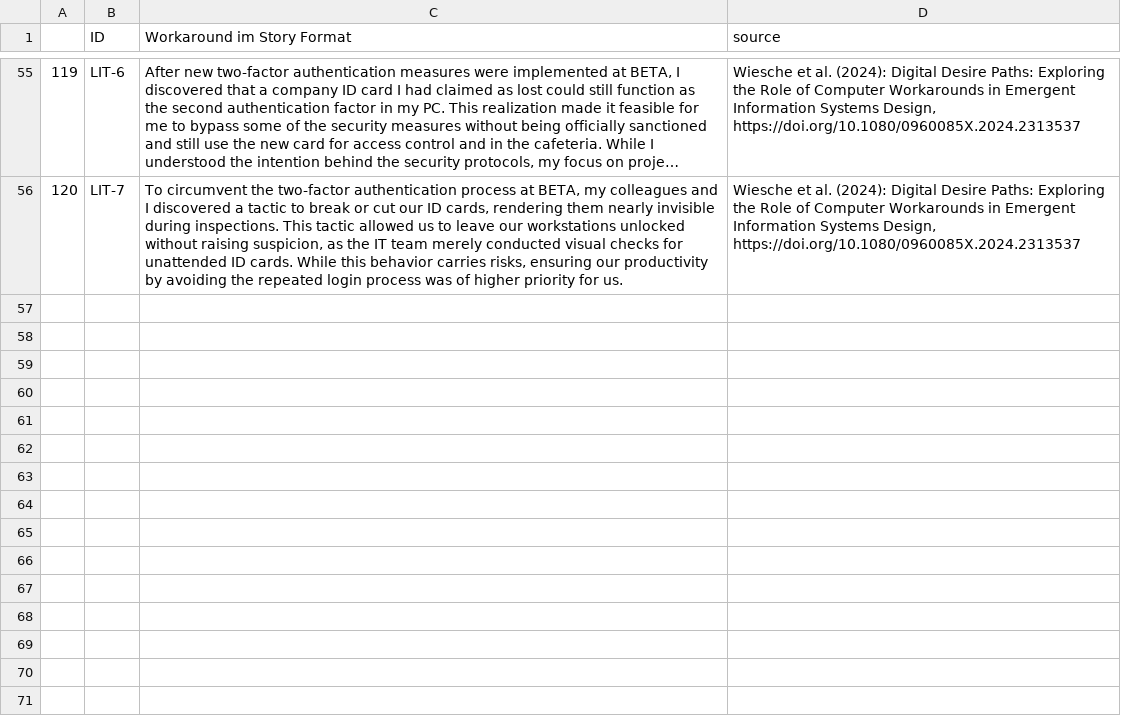
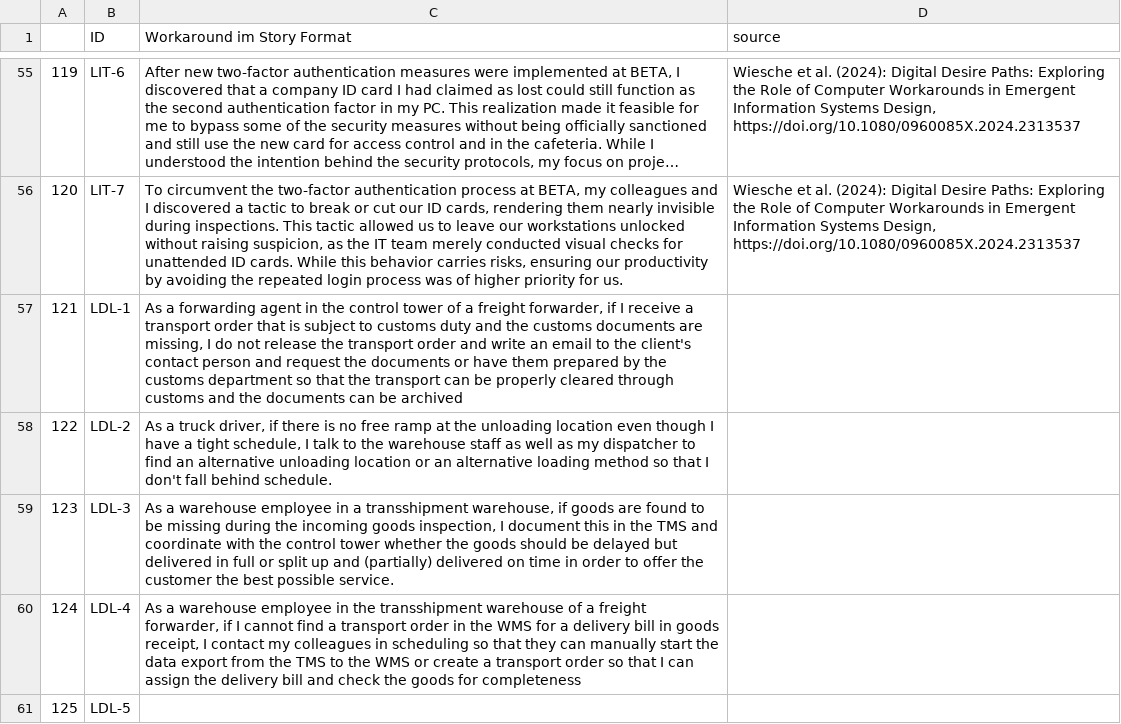
Before and after one commit to viadee/workaround-brainstormer, a CSV file: rag/workarounds_corpus.csv, drawn as a sheet; only a part is shown, gaps mark what is left out; long unchanged cells end in …; the diff names each change by its address in the sheet, - before the commit and + after, or states it on an @@ line.

Commit message:
erste Workarounds Transportlogistik

```diff
--- a/rag/workarounds_corpus.csv
+++ b/rag/workarounds_corpus.csv
+row 57: 121 | LDL-1 | As a forwarding agent in the control tower of a freight forwarder, if I receive a transport order that is subject to customs duty and the customs documents are missing, I do not release the transport order and write an email to the client's contact person and request the documents or have them prepared by the customs department so that the transport can be properly cleared through customs and the documents can be archived
+row 58: 122 | LDL-2 | As a truck driver, if there is no free ramp at the unloading location even though I have a tight schedule, I talk to the warehouse staff as well as my dispatcher to find an alternative unloading location or an alternative loading method so that I don't fall behind schedule.
+row 59: 123 | LDL-3 | As a warehouse employee in a transshipment warehouse, if goods are found to be missing during the incoming goods inspection, I document this in the TMS and coordinate with the control tower whether the goods should be delayed but delivered in full or split up and (partially) delivered on time in order to offer the customer the best possible service.
+row 60: 124 | LDL-4 | As a warehouse employee in the transshipment warehouse of a freight forwarder, if I cannot find a transport order in the WMS for a delivery bill in goods receipt, I contact my colleagues in scheduling so that they can manually start the data export from the TMS to the WMS or create a transport order so that I can assign the delivery bill and check the goods for completeness
+row 61: 125 | LDL-5
```
